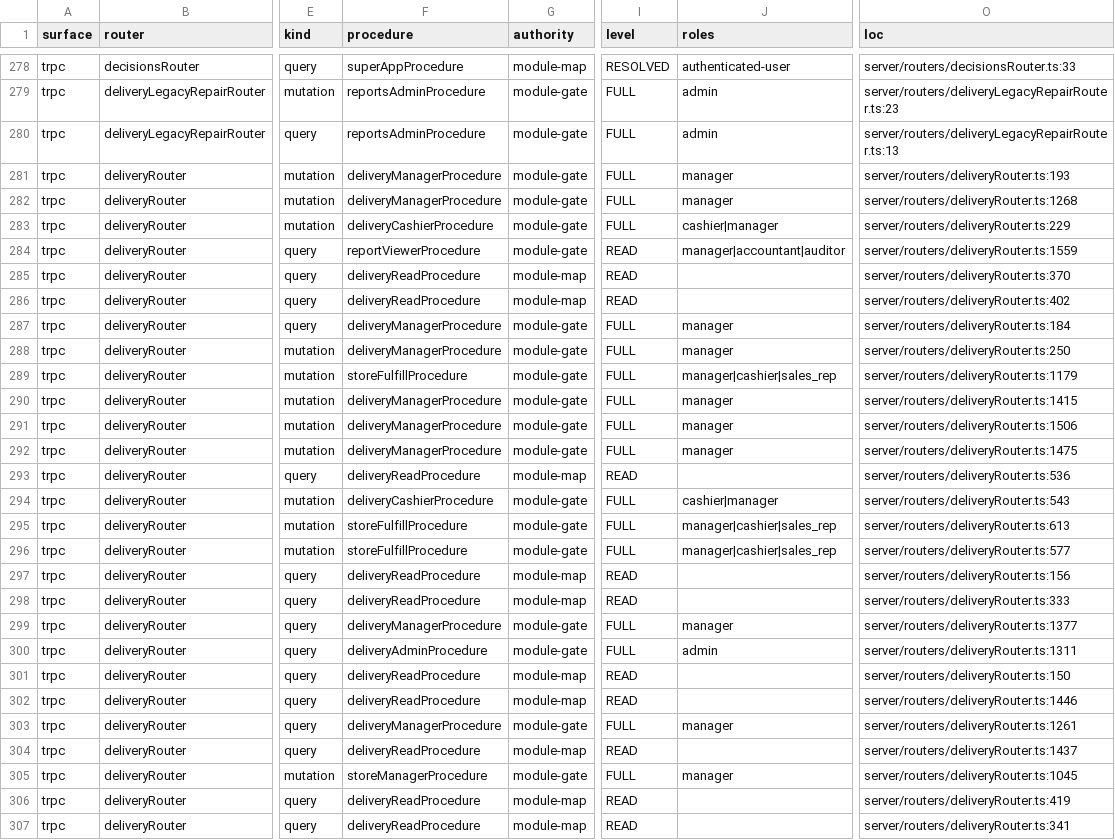
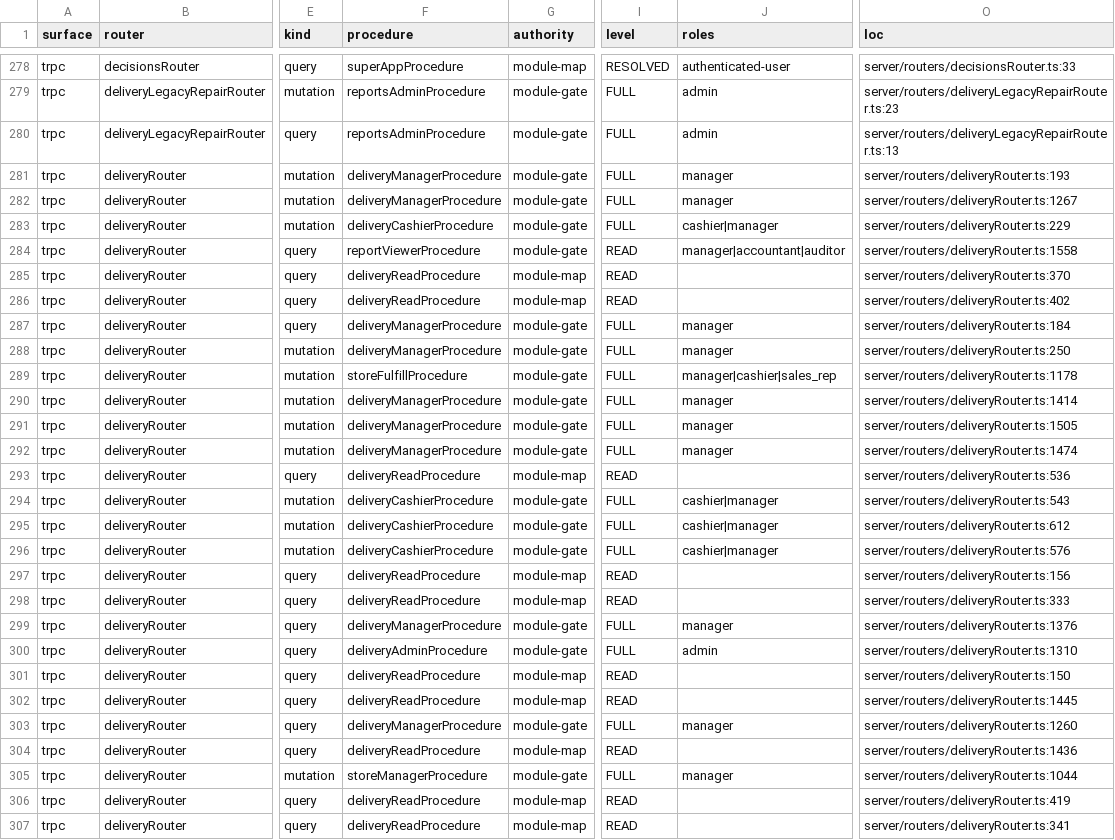
Before and after one commit to ahrrfy/business_management_system, a CSV file: docs/authz/endpoint-inventory.csv, drawn as a sheet; only a part is shown, gaps mark what is left out; the diff covers the shown part only; the diff names each change by its address in the sheet, - before the commit and + after, or states it on an @@ line.

Commit message:
feat(delivery): enforce atomic authorization for assignment and cancellation

```diff
--- a/docs/authz/endpoint-inventory.csv
+++ b/docs/authz/endpoint-inventory.csv
-O282 (loc): server/routers/deliveryRouter.ts:1268
+O282 (loc): server/routers/deliveryRouter.ts:1267
-O284 (loc): server/routers/deliveryRouter.ts:1559
+O284 (loc): server/routers/deliveryRouter.ts:1558
-O289 (loc): server/routers/deliveryRouter.ts:1179
+O289 (loc): server/routers/deliveryRouter.ts:1178
-O290 (loc): server/routers/deliveryRouter.ts:1415
+O290 (loc): server/routers/deliveryRouter.ts:1414
-O291 (loc): server/routers/deliveryRouter.ts:1506
+O291 (loc): server/routers/deliveryRouter.ts:1505
-O292 (loc): server/routers/deliveryRouter.ts:1475
+O292 (loc): server/routers/deliveryRouter.ts:1474
-F295:F296 (procedure): storeFulfillProcedure
+F295:F296 (procedure): deliveryCashierProcedure
-J295:J296 (roles): manager|cashier|sales_rep
+J295:J296 (roles): cashier|manager
-O295 (loc): server/routers/deliveryRouter.ts:613
+O295 (loc): server/routers/deliveryRouter.ts:612
-O296 (loc): server/routers/deliveryRouter.ts:577
+O296 (loc): server/routers/deliveryRouter.ts:576
-O299 (loc): server/routers/deliveryRouter.ts:1377
+O299 (loc): server/routers/deliveryRouter.ts:1376
-O300 (loc): server/routers/deliveryRouter.ts:1311
+O300 (loc): server/routers/deliveryRouter.ts:1310
-O302 (loc): server/routers/deliveryRouter.ts:1446
+O302 (loc): server/routers/deliveryRouter.ts:1445
-O303 (loc): server/routers/deliveryRouter.ts:1261
+O303 (loc): server/routers/deliveryRouter.ts:1260
-O304 (loc): server/routers/deliveryRouter.ts:1437
+O304 (loc): server/routers/deliveryRouter.ts:1436
-O305 (loc): server/routers/deliveryRouter.ts:1045
+O305 (loc): server/routers/deliveryRouter.ts:1044
```
Also changed, not shown: 56 edited cells elsewhere in this file, 9 other files.
